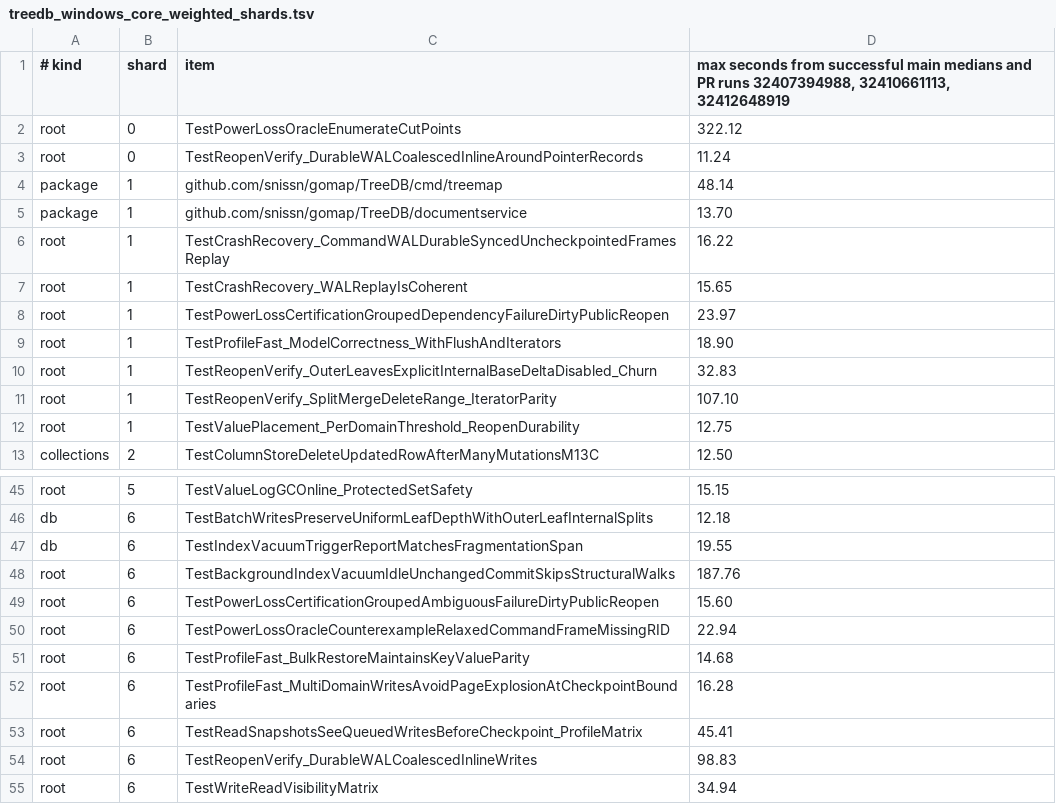
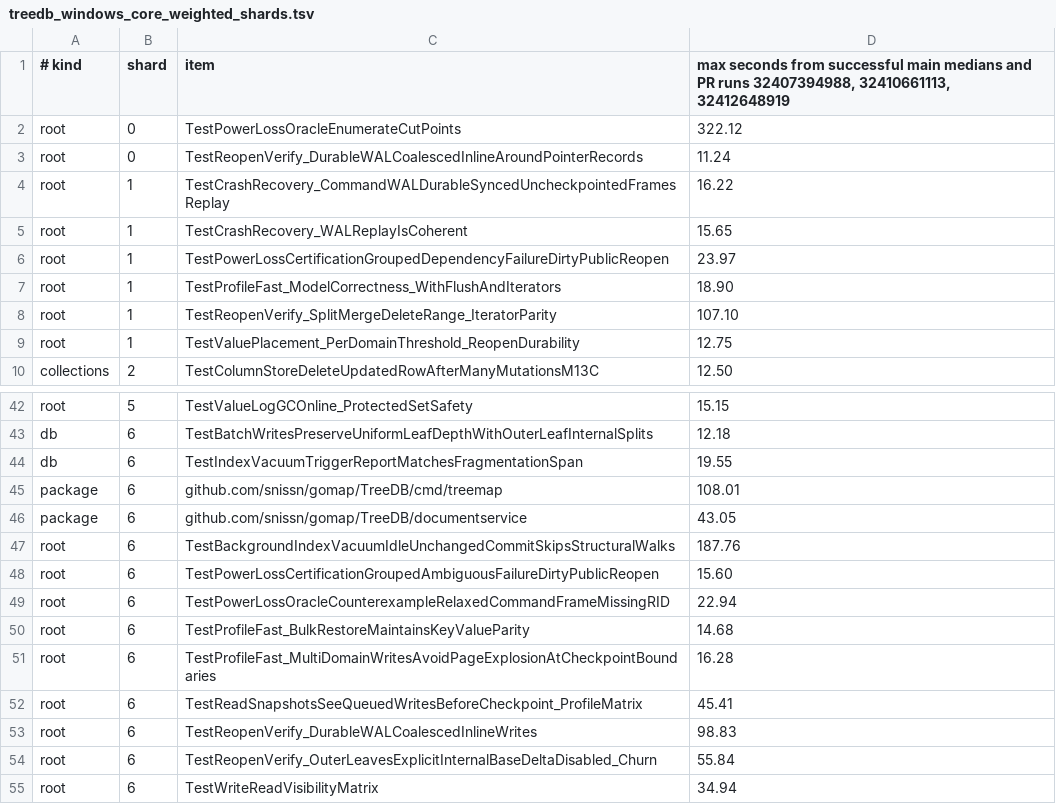
Before and after one commit to snissn/gomap, a TSV file: .github/ci/treedb_windows_core_weighted_shards.tsv, drawn as a sheet; only a part is shown, gaps mark what is left out; removed rows and columns are numbered as before the commit, all else as after; the diff names each change by its address in the sheet, - before the commit and + after, or states it on an @@ line.

Commit message:
ci: finish Windows shard balancing

```diff
--- a/.github/ci/treedb_windows_core_weighted_shards.tsv
+++ b/.github/ci/treedb_windows_core_weighted_shards.tsv
-row 4: package | 1 | github.com/snissn/gomap/TreeDB/cmd/treemap | 48.14
-row 5: package | 1 | github.com/snissn/gomap/TreeDB/documentservice | 13.70
-row 10: root | 1 | TestReopenVerify_OuterLeavesExplicitInternalBaseDeltaDisabled_Churn | 32.83
+row 45: package | 6 | github.com/snissn/gomap/TreeDB/cmd/treemap | 108.01
+row 46: package | 6 | github.com/snissn/gomap/TreeDB/documentservice | 43.05
+row 54: root | 6 | TestReopenVerify_OuterLeavesExplicitInternalBaseDeltaDisabled_Churn | 55.84
```
Also changed, not shown: 3 other files.
